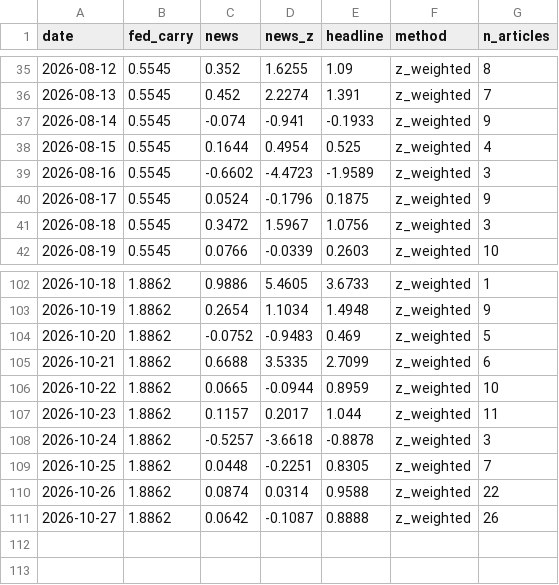
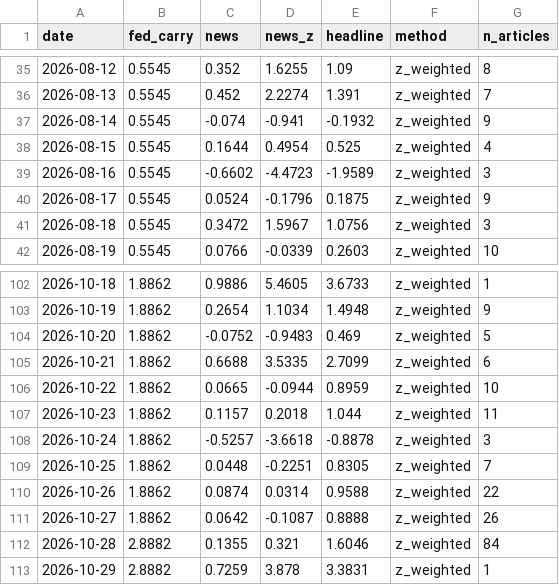
Before and after one commit to 2026-AICP/fomc-sentiment-agents, a CSV file: outputs/daily_headline.csv, drawn as a sheet; only a part is shown, gaps mark what is left out.

```diff
--- a/outputs/daily_headline.csv
+++ b/outputs/daily_headline.csv
@@ -36,3 +36,3 @@ date,fed_carry,news,news_z,headline,method,n_articles
 2026-08-13,0.5545,0.452,2.2274,1.391,z_weighted,7
-2026-08-14,0.5545,-0.074,-0.941,-0.1933,z_weighted,9
+2026-08-14,0.5545,-0.074,-0.941,-0.1932,z_weighted,9
 2026-08-15,0.5545,0.1644,0.4954,0.525,z_weighted,4
@@ -106,3 +106,3 @@ date,fed_carry,news,news_z,headline,method,n_articles
 2026-10-22,1.8862,0.0665,-0.0944,0.8959,z_weighted,10
-2026-10-23,1.8862,0.1157,0.2017,1.044,z_weighted,11
+2026-10-23,1.8862,0.1157,0.2018,1.044,z_weighted,11
 2026-10-24,1.8862,-0.5257,-3.6618,-0.8878,z_weighted,3
@@ -111 +111,3 @@ date,fed_carry,news,news_z,headline,method,n_articles
 2026-10-27,1.8862,0.0642,-0.1087,0.8888,z_weighted,26
+2026-10-28,2.8882,0.1355,0.321,1.6046,z_weighted,84
+2026-10-29,2.8882,0.7259,3.878,3.3831,z_weighted,1
```
Also changed, not shown: outputs/daily_signals.csv, outputs/news_index_live.csv, 19 other files.
